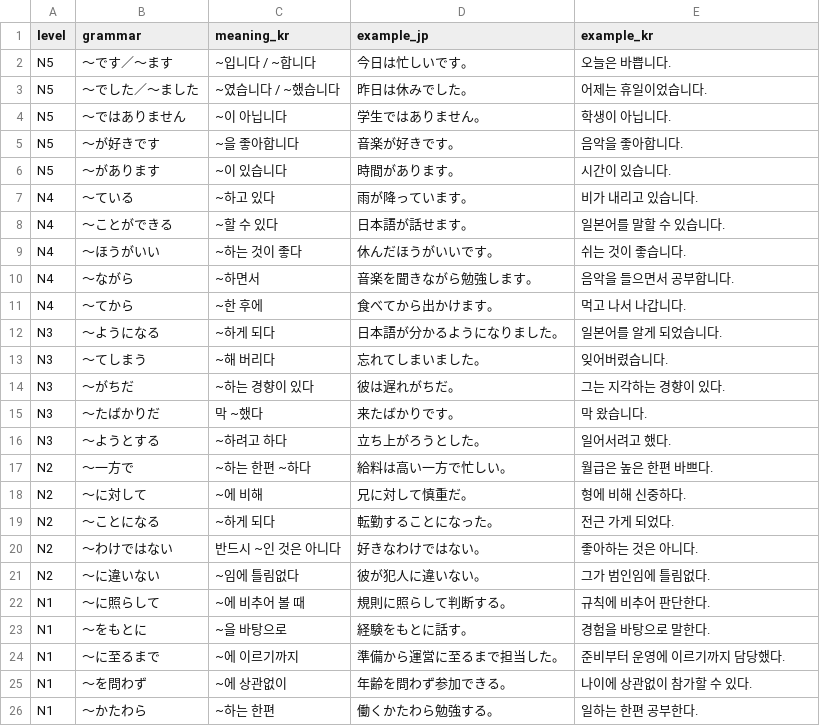
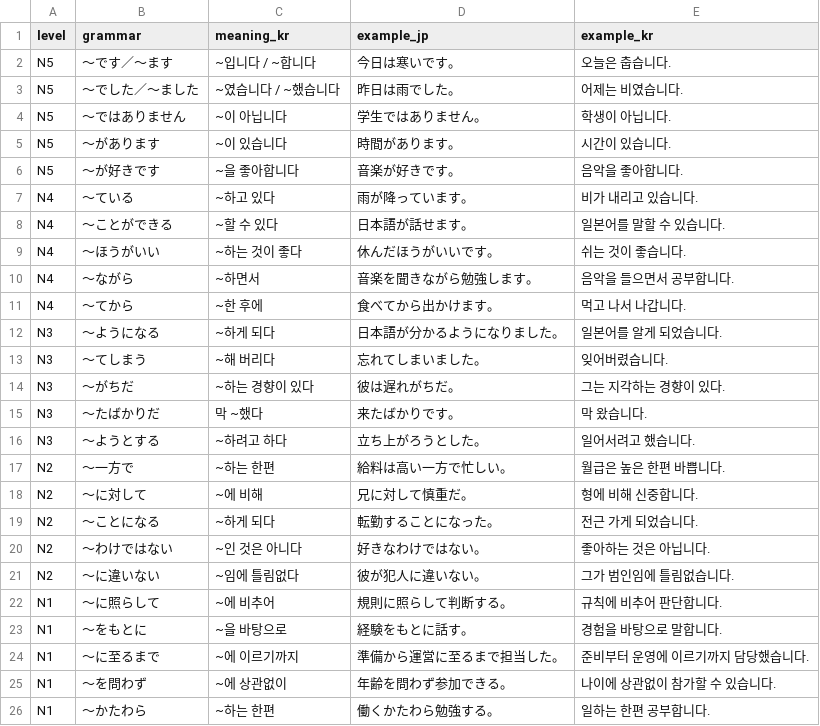
Before and after one commit to hotena0727/hotena_jlpt_master_app, a CSV file: data/grammar.csv, drawn as a sheet.

Commit message:
Add files via upload

```diff
--- a/data/grammar.csv
+++ b/data/grammar.csv
@@ -1,7 +1,7 @@
 level,grammar,meaning_kr,example_jp,example_kr
-N5,〜です／〜ます,~입니다 / ~합니다,今日は忙しいです。,오늘은 바쁩니다.
-N5,〜でした／〜ました,~였습니다 / ~했습니다,昨日は休みでした。,어제는 휴일이었습니다.
+N5,〜です／〜ます,~입니다 / ~합니다,今日は寒いです。,오늘은 춥습니다.
+N5,〜でした／〜ました,~였습니다 / ~했습니다,昨日は雨でした。,어제는 비였습니다.
 N5,〜ではありません,~이 아닙니다,学生ではありません。,학생이 아닙니다.
+N5,〜があります,~이 있습니다,時間があります。,시간이 있습니다.
 N5,〜が好きです,~을 좋아합니다,音楽が好きです。,음악을 좋아합니다.
-N5,〜があります,~이 있습니다,時間があります。,시간이 있습니다.
 N4,〜ている,~하고 있다,雨が降っています。,비가 내리고 있습니다.
@@ -15,12 +15,12 @@ N3,〜がちだ,~하는 경향이 있다,彼は遅れがちだ。,그는 지각
 N3,〜たばかりだ,막 ~했다,来たばかりです。,막 왔습니다.
-N3,〜ようとする,~하려고 하다,立ち上がろうとした。,일어서려고 했다.
-N2,〜一方で,~하는 한편 ~하다,給料は高い一方で忙しい。,월급은 높은 한편 바쁘다.
-N2,〜に対して,~에 비해,兄に対して慎重だ。,형에 비해 신중하다.
-N2,〜ことになる,~하게 되다,転勤することになった。,전근 가게 되었다.
-N2,〜わけではない,반드시 ~인 것은 아니다,好きなわけではない。,좋아하는 것은 아니다.
-N2,〜に違いない,~임에 틀림없다,彼が犯人に違いない。,그가 범인임에 틀림없다.
-N1,〜に照らして,~에 비추어 볼 때,規則に照らして判断する。,규칙에 비추어 판단한다.
-N1,〜をもとに,~을 바탕으로,経験をもとに話す。,경험을 바탕으로 말한다.
-N1,〜に至るまで,~에 이르기까지,準備から運営に至るまで担当した。,준비부터 운영에 이르기까지 담당했다.
-N1,〜を問わず,~에 상관없이,年齢を問わず参加できる。,나이에 상관없이 참가할 수 있다.
-N1,〜かたわら,~하는 한편,働くかたわら勉強する。,일하는 한편 공부한다.
+N3,〜ようとする,~하려고 하다,立ち上がろうとした。,일어서려고 했습니다.
+N2,〜一方で,~하는 한편,給料は高い一方で忙しい。,월급은 높은 한편 바쁩니다.
+N2,〜に対して,~에 비해,兄に対して慎重だ。,형에 비해 신중합니다.
+N2,〜ことになる,~하게 되다,転勤することになった。,전근 가게 되었습니다.
+N2,〜わけではない,~인 것은 아니다,好きなわけではない。,좋아하는 것은 아닙니다.
+N2,〜に違いない,~임에 틀림없다,彼が犯人に違いない。,그가 범인임에 틀림없습니다.
+N1,〜に照らして,~에 비추어,規則に照らして判断する。,규칙에 비추어 판단합니다.
+N1,〜をもとに,~을 바탕으로,経験をもとに話す。,경험을 바탕으로 말합니다.
+N1,〜に至るまで,~에 이르기까지,準備から運営に至るまで担当した。,준비부터 운영에 이르기까지 담당했습니다.
+N1,〜を問わず,~에 상관없이,年齢を問わず参加できる。,나이에 상관없이 참가할 수 있습니다.
+N1,〜かたわら,~하는 한편,働くかたわら勉強する。,일하는 한편 공부합니다.
```
